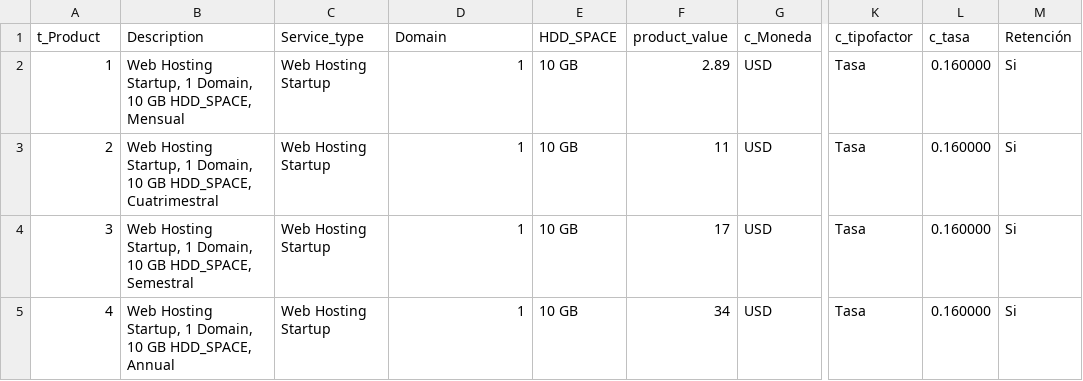
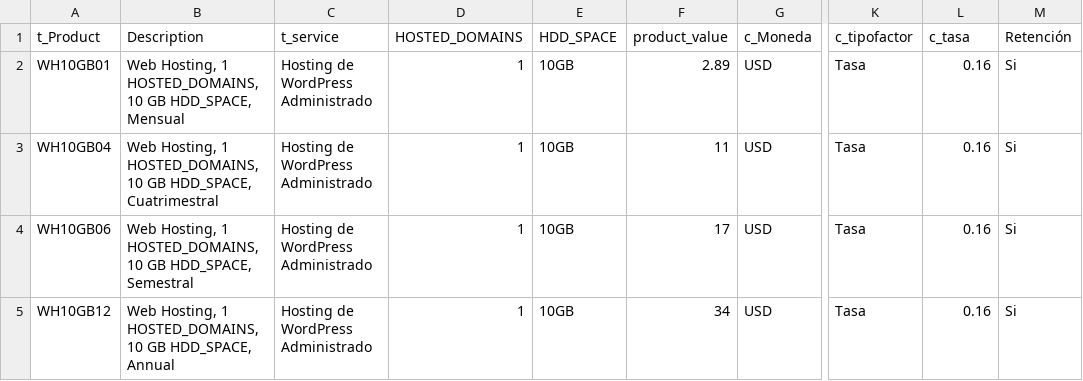
Before and after one commit to TCS2211194M1/Antares_project, a CSV file: tablas/t_Product.csv, drawn as a sheet; only a part is shown, gaps mark what is left out; the diff names each change by its address in the sheet, - before the commit and + after, or states it on an @@ line.

```diff
--- a/tablas/t_Product.csv
+++ b/tablas/t_Product.csv
-C1: Service_type
+C1: t_service
-D1: Domain
+D1: HOSTED_DOMAINS
-A2 (t_Product): 1
+A2 (t_Product): WH10GB01
-B2 (Description): Web Hosting Startup, 1 Domain, 10 GB…
+B2 (Description): Web Hosting, 1 HOSTED_DOMAINS, 10 GB…
-C2:C5 (t_service): Web Hosting Startup
+C2:C5 (t_service): Hosting de WordPress Administrado
-E2:E5 (HDD_SPACE): 10 GB
+E2:E5 (HDD_SPACE): 10GB
-L2:L5 (c_tasa): 0.160000
+L2:L5 (c_tasa): 0.16
-A3 (t_Product): 2
+A3 (t_Product): WH10GB04
-B3 (Description): Web Hosting Startup, 1 Domain, 10 GB…
+B3 (Description): Web Hosting, 1 HOSTED_DOMAINS, 10 GB…
-A4 (t_Product): 3
+A4 (t_Product): WH10GB06
-B4 (Description): Web Hosting Startup, 1 Domain, 10 GB…
+B4 (Description): Web Hosting, 1 HOSTED_DOMAINS, 10 GB…
-A5 (t_Product): 4
+A5 (t_Product): WH10GB12
-B5 (Description): Web Hosting Startup, 1 Domain, 10 GB…
+B5 (Description): Web Hosting, 1 HOSTED_DOMAINS, 10 GB…
```
Also changed, not shown: tablas/c_ObjetoImp.csv, tablas/t_login.csv, 6 other files.
